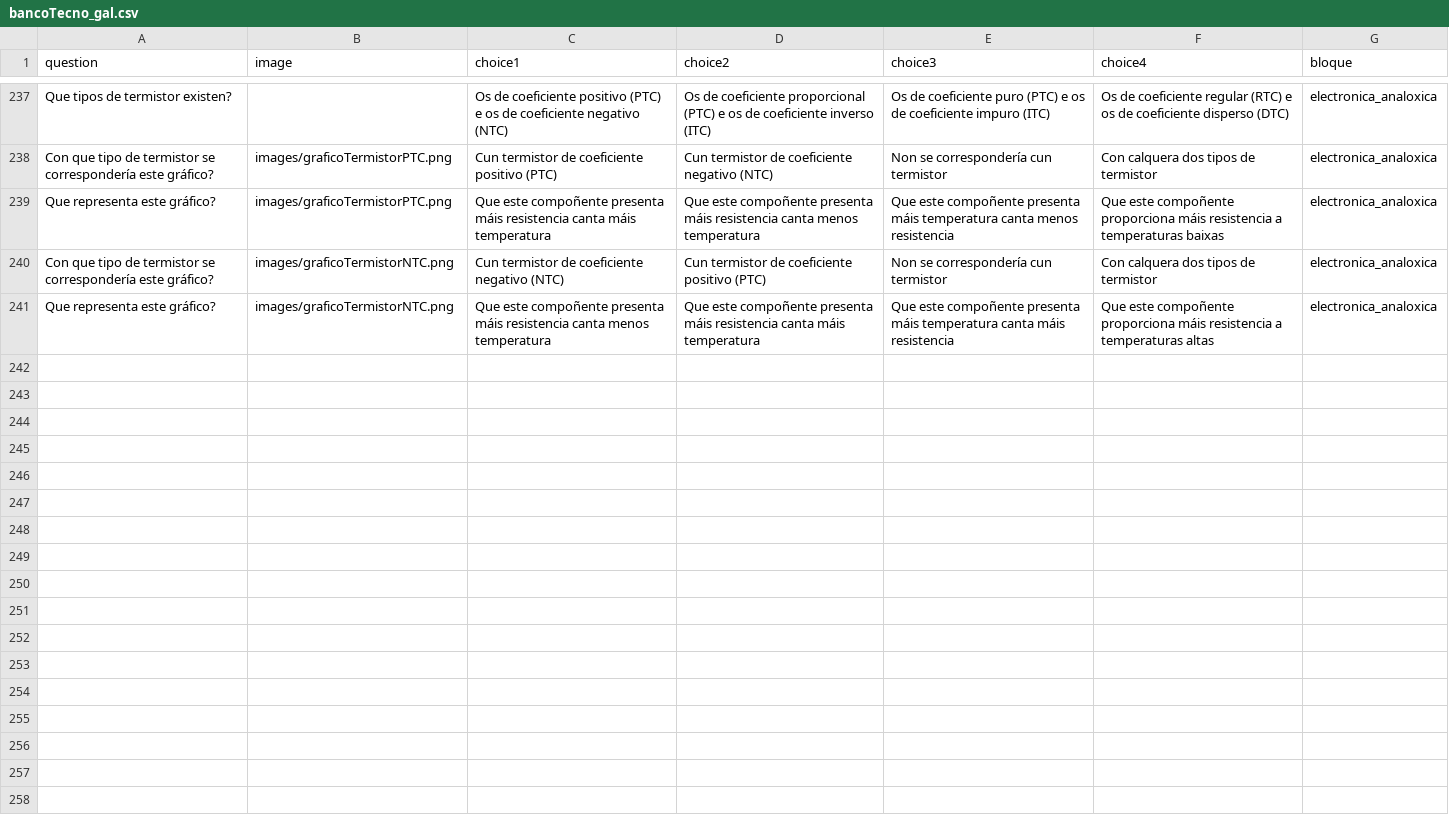
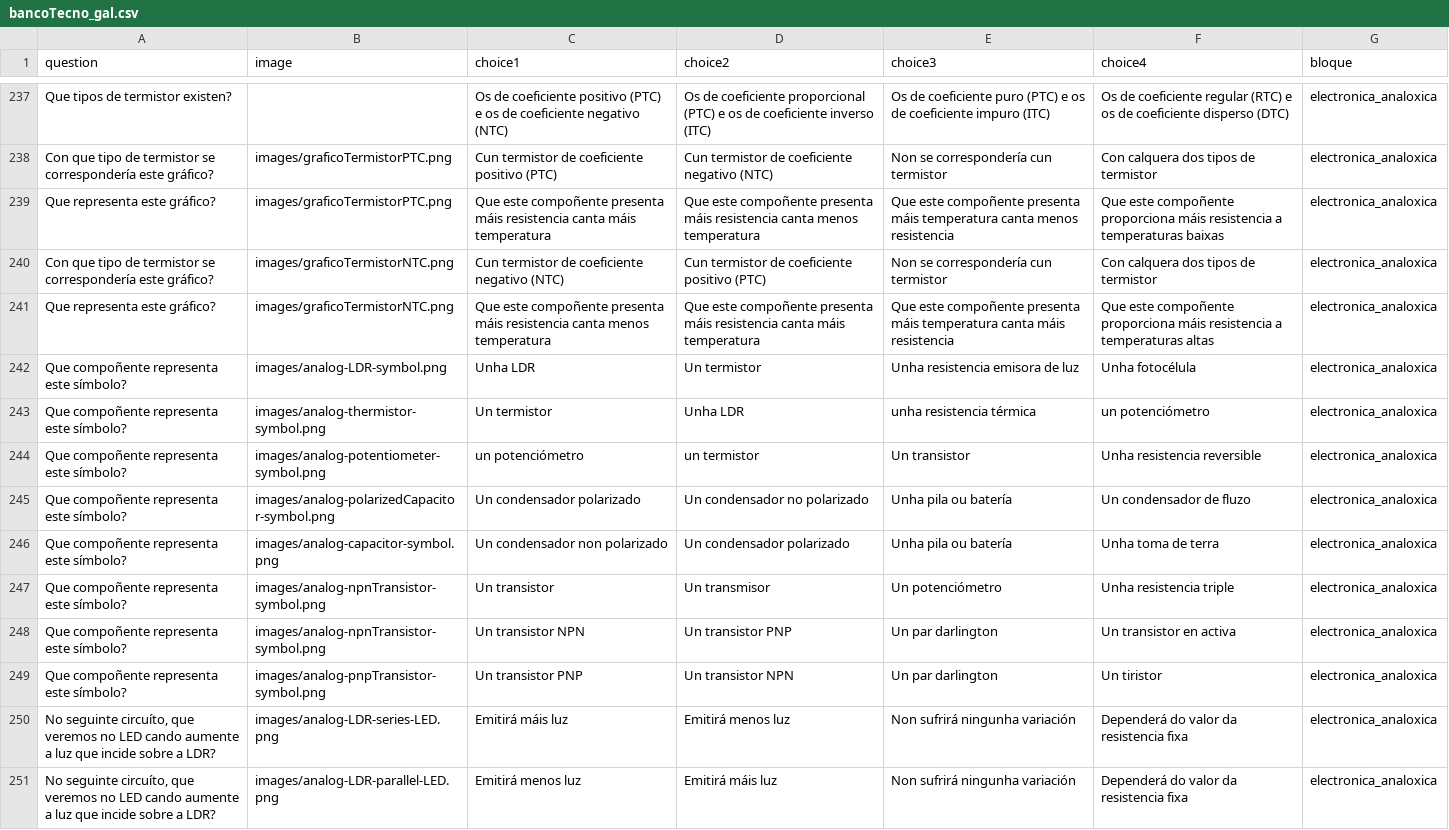
Before and after one commit to procastino/bancosTecno, a CSV file: bancoTecno_gal.csv, drawn as a sheet; only a part is shown, gaps mark what is left out; the diff covers the shown part only.

```diff
--- a/bancoTecno_gal.csv
+++ b/bancoTecno_gal.csv
@@ -241 +241,11 @@ Con que tipo de termistor se correspondería este gráfico?,images/graficoTermis
 Que representa este gráfico?,images/graficoTermistorNTC.png,Que este compoñente presenta máis resistencia canta menos temperatura,Que este compoñente presenta máis resistencia canta máis temperatura,Que este compoñente presenta máis temperatura canta máis resistencia,Que este compoñente proporciona máis resistencia a temperaturas altas,electronica_analoxica
+Que compoñente representa este símbolo?,images/analog-LDR-symbol.png,Unha LDR,Un termistor,Unha resistencia emisora de luz,Unha fotocélula,electronica_analoxica
+Que compoñente representa este símbolo?,images/analog-thermistor-symbol.png,Un termistor,Unha LDR,unha resistencia térmica,un potenciómetro,electronica_analoxica
+Que compoñente representa este símbolo?,images/analog-potentiometer-symbol.png,un potenciómetro,un termistor,Un transistor,Unha resistencia reversible,electronica_analoxica
+Que compoñente representa este símbolo?,images/analog-polarizedCapacitor-symbol.png,Un condensador polarizado,Un condensador no polarizado,Unha pila ou batería,Un condensador de fluzo,electronica_analoxica
+Que compoñente representa este símbolo?,images/analog-capacitor-symbol.png,Un condensador non polarizado,Un condensador polarizado,Unha pila ou batería,Unha toma de terra,electronica_analoxica
+Que compoñente representa este símbolo?,images/analog-npnTransistor-symbol.png,Un transistor,Un transmisor,Un potenciómetro,Unha resistencia triple,electronica_analoxica
+Que compoñente representa este símbolo?,images/analog-npnTransistor-symbol.png,Un transistor NPN,Un transistor PNP,Un par darlington,Un transistor en activa,electronica_analoxica
+Que compoñente representa este símbolo?,images/analog-pnpTransistor-symbol.png,Un transistor PNP,Un transistor NPN,Un par darlington,Un tiristor,electronica_analoxica
+"No seguinte circuíto, que veremos no LED cando aumente a luz que incide sobre a LDR?",images/analog-LDR-series-LED.png,Emitirá máis luz,Emitirá menos luz,Non sufrirá ningunha variación,Dependerá do valor da resistencia fixa,electronica_analoxica
+"No seguinte circuíto, que veremos no LED cando aumente a luz que incide sobre a LDR?",images/analog-LDR-parallel-LED.png,Emitirá menos luz,Emitirá máis luz,Non sufrirá ningunha variación,Dependerá do valor da resistencia fixa,electronica_analoxica
```
Also changed, not shown: 10 added rows elsewhere in this file, 15 other files.
